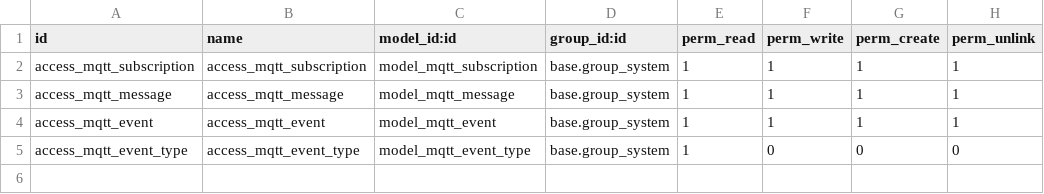
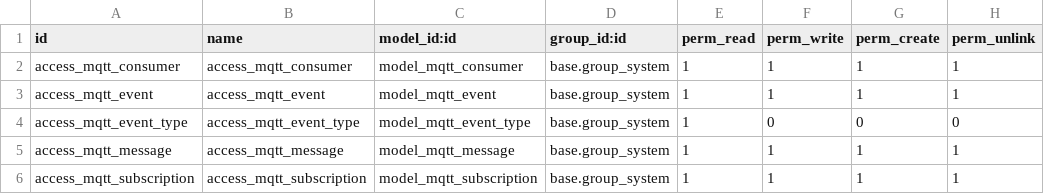
Before and after one commit to fkantelberg/interfaces, a CSV file: mqtt/security/ir.model.access.csv, drawn as a sheet.

Commit message:
Add consumer model to configure actions which consume MQTT messages

```diff
--- a/mqtt/security/ir.model.access.csv
+++ b/mqtt/security/ir.model.access.csv
@@ -1,5 +1,6 @@
 id,name,model_id:id,group_id:id,perm_read,perm_write,perm_create,perm_unlink
-access_mqtt_subscription,access_mqtt_subscription,model_mqtt_subscription,base.group_system,1,1,1,1
-access_mqtt_message,access_mqtt_message,model_mqtt_message,base.group_system,1,1,1,1
+access_mqtt_consumer,access_mqtt_consumer,model_mqtt_consumer,base.group_system,1,1,1,1
 access_mqtt_event,access_mqtt_event,model_mqtt_event,base.group_system,1,1,1,1
 access_mqtt_event_type,access_mqtt_event_type,model_mqtt_event_type,base.group_system,1,0,0,0
+access_mqtt_message,access_mqtt_message,model_mqtt_message,base.group_system,1,1,1,1
+access_mqtt_subscription,access_mqtt_subscription,model_mqtt_subscription,base.group_system,1,1,1,1
```
Also changed, not shown: 8 other files.
